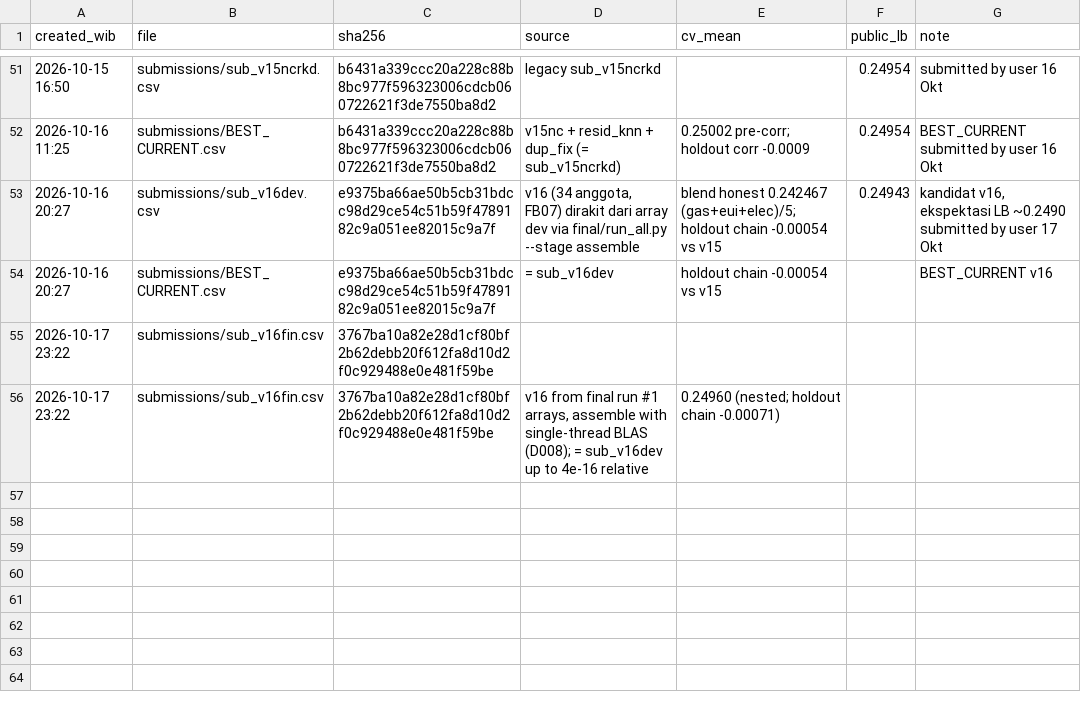
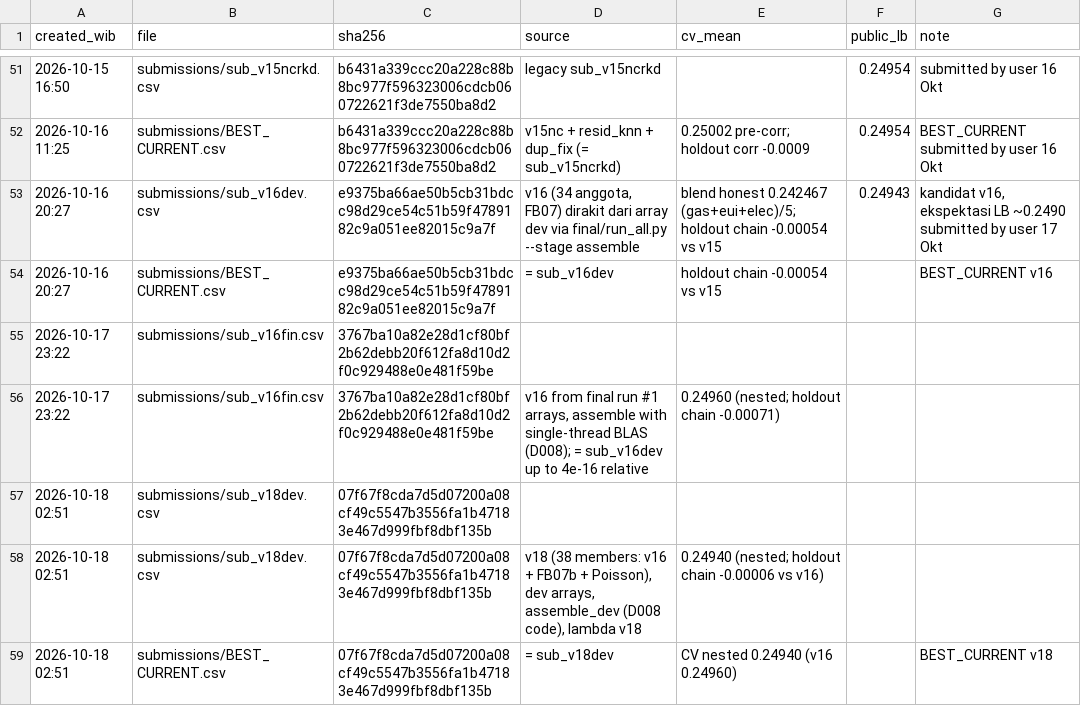
Before and after one commit to RosyidAl/Dicefest-Machine-Learning-Competition, a CSV file: submissions/submission_log.csv, drawn as a sheet; only a part is shown, gaps mark what is left out; the diff names each change by its address in the sheet, - before the commit and + after, or states it on an @@ line.

```diff
--- a/submissions/submission_log.csv
+++ b/submissions/submission_log.csv
+row 57: 2026-10-18 02:51 | submissions/sub_v18dev.csv | 07f67f8cda7d5d07200a08cf49c5547b3556fa1b47183e467d999fbf8dbf135b
+row 58: 2026-10-18 02:51 | submissions/sub_v18dev.csv | 07f67f8cda7d5d07200a08cf49c5547b3556fa1b47183e467d999fbf8dbf135b | v18 (38 members: v16 + FB07b + Poisson), dev arrays, assemble_dev (D008 code), lambda v18 | 0.24940 (nested; holdout chain -0.00006 vs v16)
+row 59: 2026-10-18 02:51 | submissions/BEST_CURRENT.csv | 07f67f8cda7d5d07200a08cf49c5547b3556fa1b47183e467d999fbf8dbf135b | = sub_v18dev | CV nested 0.24940 (v16 0.24960) |  | BEST_CURRENT v18
```
Also changed, not shown: 10 other files.
